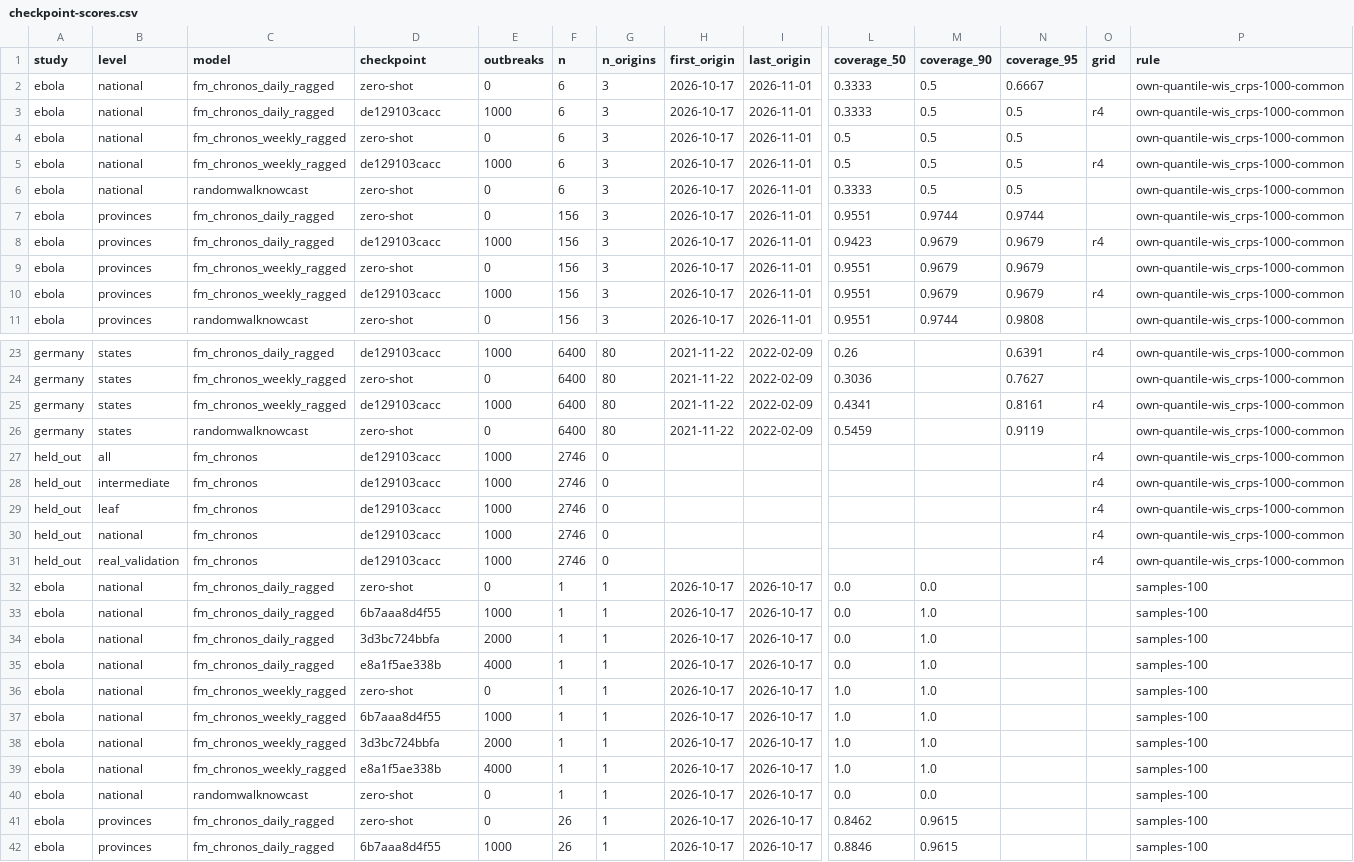
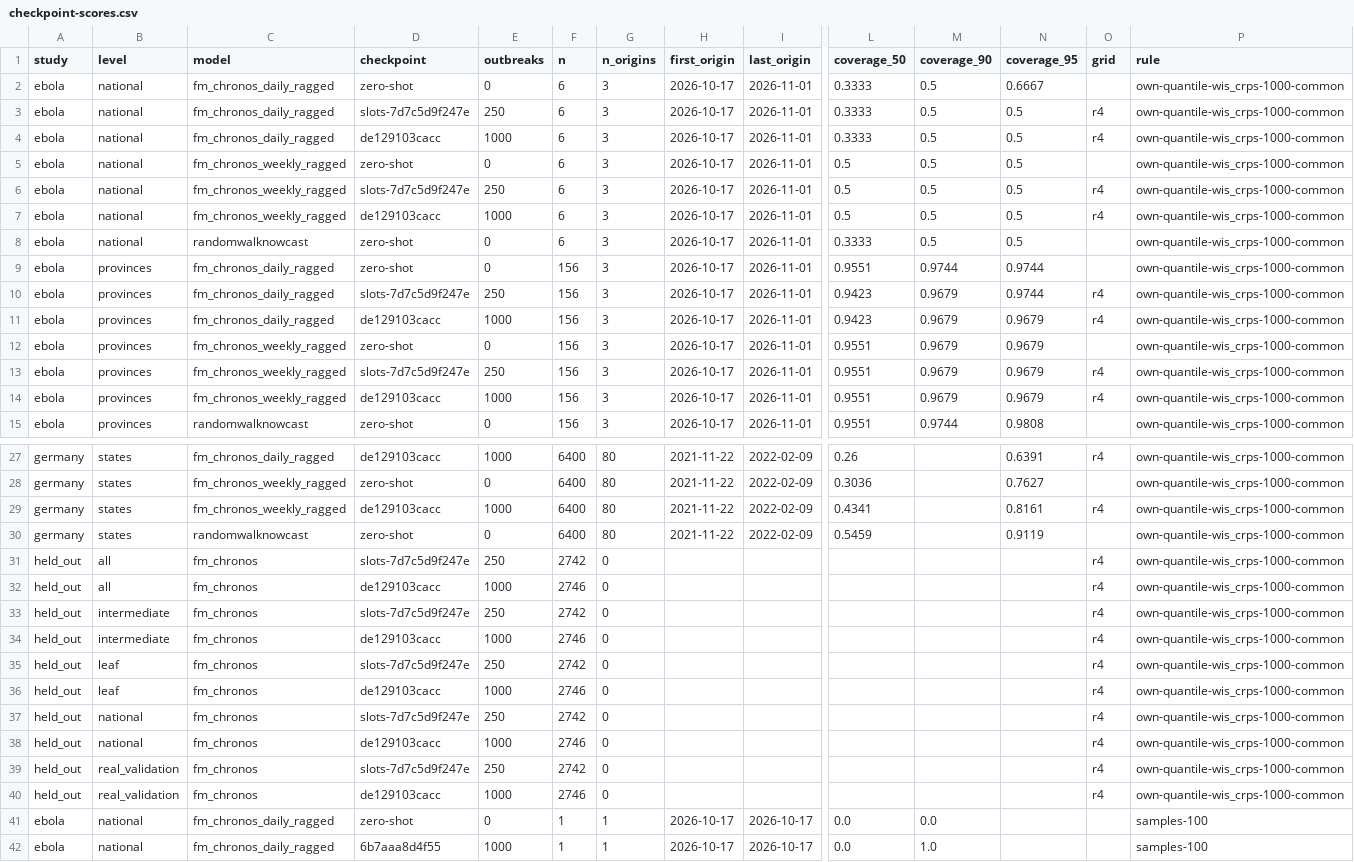
Before and after one commit to seabbs/BDBVHubRenewal, a CSV file: evidence/checkpoint-scores.csv, drawn as a sheet; only a part is shown, gaps mark what is left out; the shorter side is filled out with more unchanged rows; rows hold the shown columns only; the diff names each change by its address in the sheet, - before the commit and + after, or states it on an @@ line.

Commit message:
evidence: slots-7d7c5d9f247e held-out and BDBV (German running), scored under Sam's 2026-11-16 rule (scripts/checkpoint_poll.py)

```diff
--- a/evidence/checkpoint-scores.csv
+++ b/evidence/checkpoint-scores.csv
+row 3: ebola | national | fm_chronos_daily_ragged | slots-7d7c5d9f247e | 250 | 6 | 3 | 2026-10-17 | 2026-11-01 | 0.3333 | 0.5 | 0.5 | r4 | own-quantile-wis_crps-1000-common
+row 6: ebola | national | fm_chronos_weekly_ragged | slots-7d7c5d9f247e | 250 | 6 | 3 | 2026-10-17 | 2026-11-01 | 0.5 | 0.5 | 0.5 | r4 | own-quantile-wis_crps-1000-common
+row 10: ebola | provinces | fm_chronos_daily_ragged | slots-7d7c5d9f247e | 250 | 156 | 3 | 2026-10-17 | 2026-11-01 | 0.9423 | 0.9679 | 0.9744 | r4 | own-quantile-wis_crps-1000-common
+row 13: ebola | provinces | fm_chronos_weekly_ragged | slots-7d7c5d9f247e | 250 | 156 | 3 | 2026-10-17 | 2026-11-01 | 0.9551 | 0.9679 | 0.9679 | r4 | own-quantile-wis_crps-1000-common
+row 31: held_out | all | fm_chronos | slots-7d7c5d9f247e | 250 | 2742 | 0 |  |  |  |  |  | r4 | own-quantile-wis_crps-1000-common
+row 33: held_out | intermediate | fm_chronos | slots-7d7c5d9f247e | 250 | 2742 | 0 |  |  |  |  |  | r4 | own-quantile-wis_crps-1000-common
+row 35: held_out | leaf | fm_chronos | slots-7d7c5d9f247e | 250 | 2742 | 0 |  |  |  |  |  | r4 | own-quantile-wis_crps-1000-common
+row 37: held_out | national | fm_chronos | slots-7d7c5d9f247e | 250 | 2742 | 0 |  |  |  |  |  | r4 | own-quantile-wis_crps-1000-common
+row 39: held_out | real_validation | fm_chronos | slots-7d7c5d9f247e | 250 | 2742 | 0 |  |  |  |  |  | r4 | own-quantile-wis_crps-1000-common
```
Also changed, not shown: 1 other file.
